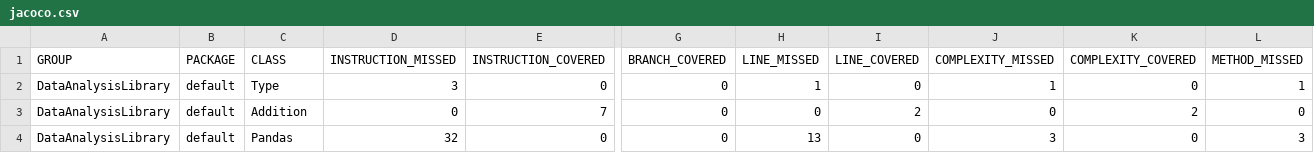
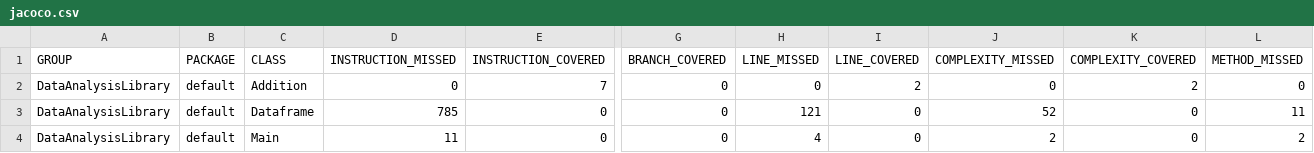
Before and after one commit to RobinDandel/DataAnalysisLibrary, a CSV file: target/site/jacoco/jacoco.csv, drawn as a sheet; only a part is shown, gaps mark what is left out; removed rows and columns are numbered as before the commit, all else as after; rows hold the shown columns only; the diff names each change by its address in the sheet, - before the commit and + after, or states it on an @@ line.

```diff
--- a/target/site/jacoco/jacoco.csv
+++ b/target/site/jacoco/jacoco.csv
-row 2: DataAnalysisLibrary | default | Type | 3 | 0 | 0 | 1 | 0 | 1 | 0 | 1
+row 3: DataAnalysisLibrary | default | Dataframe | 785 | 0 | 0 | 121 | 0 | 52 | 0 | 11
-C4 (CLASS): Pandas
+C4 (CLASS): Main
-D4 (INSTRUCTION_MISSED): 32
+D4 (INSTRUCTION_MISSED): 11
-H4 (LINE_MISSED): 13
+H4 (LINE_MISSED): 4
-J4 (COMPLEXITY_MISSED): 3
+J4 (COMPLEXITY_MISSED): 2
-L4 (METHOD_MISSED): 3
+L4 (METHOD_MISSED): 2
```
Also changed, not shown: 30 other files.
